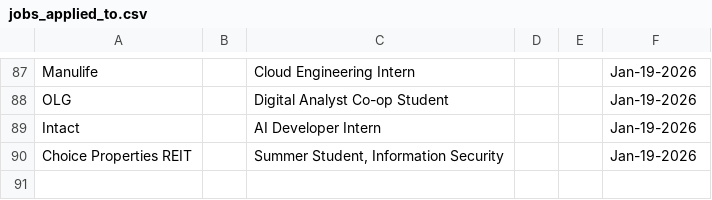
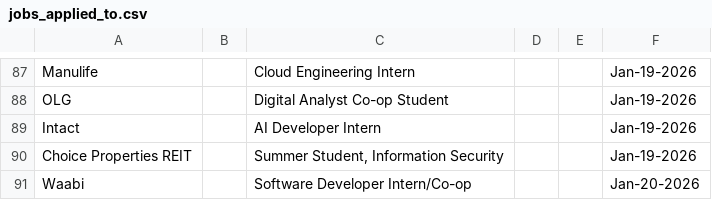
Before and after one commit to Ctrl-Sky/automated-groq-job-application, a CSV file: outputs/jobs_applied_to.csv, drawn as a sheet; only a part is shown, gaps mark what is left out.

```diff
--- a/outputs/jobs_applied_to.csv
+++ b/outputs/jobs_applied_to.csv
@@ -90 +90,2 @@ Intact,,AI Developer Intern,,,Jan-19-2026
 Choice Properties REIT,,"Summer Student, Information Security",,,Jan-19-2026
+Waabi,,Software Developer Intern/Co-op,,,Jan-20-2026
```
Also changed, not shown: 4 other files.
